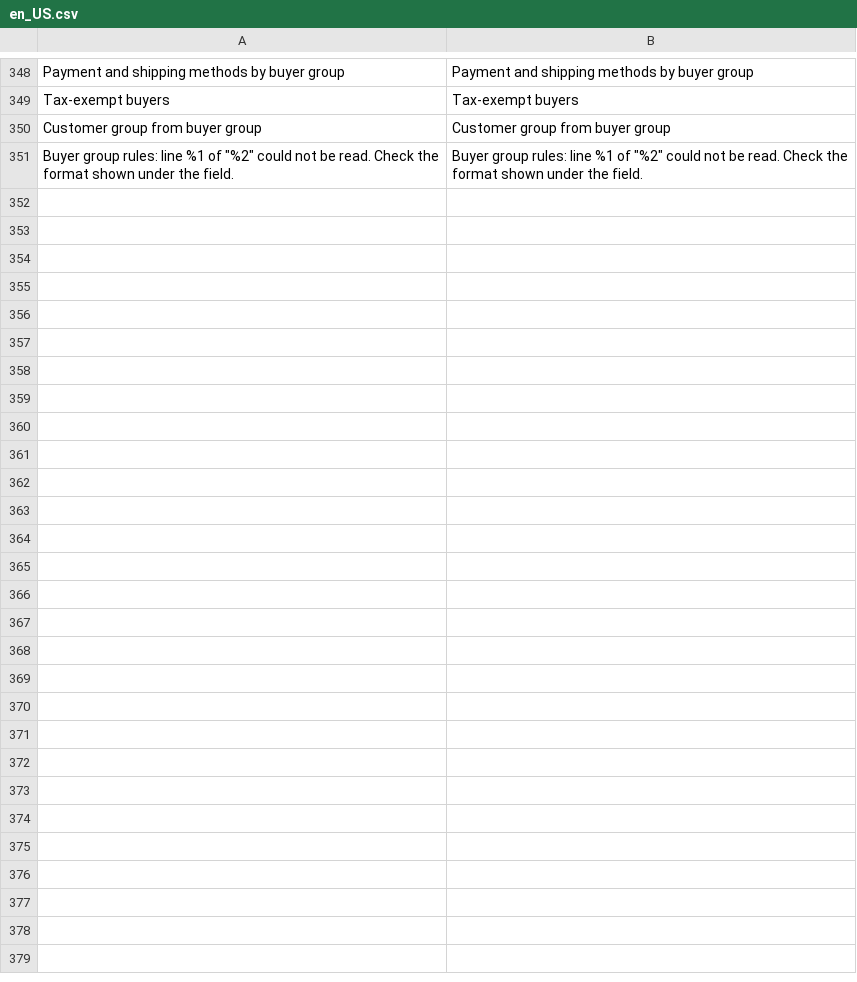
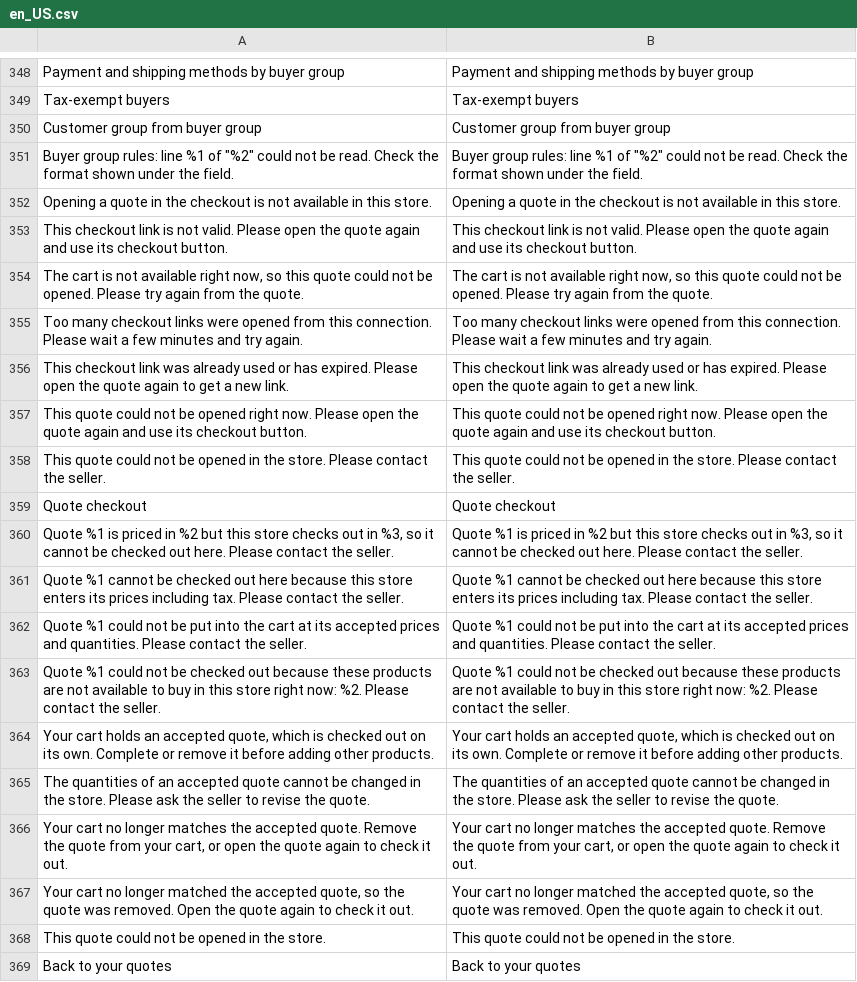
Before and after one commit to tackquote/magento-extension, a CSV file: i18n/en_US.csv, drawn as a sheet; only a part is shown, gaps mark what is left out.

```diff
--- a/i18n/en_US.csv
+++ b/i18n/en_US.csv
@@ -409 +409,19 @@
 "Buyer group rules: line %1 of ""%2"" could not be read. Check the format shown under the field.","Buyer group rules: line %1 of ""%2"" could not be read. Check the format shown under the field."
+"Opening a quote in the checkout is not available in this store.","Opening a quote in the checkout is not available in this store."
+"This checkout link is not valid. Please open the quote again and use its checkout button.","This checkout link is not valid. Please open the quote again and use its checkout button."
+"The cart is not available right now, so this quote could not be opened. Please try again from the quote.","The cart is not available right now, so this quote could not be opened. Please try again from the quote."
+"Too many checkout links were opened from this connection. Please wait a few minutes and try again.","Too many checkout links were opened from this connection. Please wait a few minutes and try again."
+"This checkout link was already used or has expired. Please open the quote again to get a new link.","This checkout link was already used or has expired. Please open the quote again to get a new link."
+"This quote could not be opened right now. Please open the quote again and use its checkout button.","This quote could not be opened right now. Please open the quote again and use its checkout button."
+"This quote could not be opened in the store. Please contact the seller.","This quote could not be opened in the store. Please contact the seller."
+"Quote checkout","Quote checkout"
+"Quote %1 is priced in %2 but this store checks out in %3, so it cannot be checked out here. Please contact the seller.","Quote %1 is priced in %2 but this store checks out in %3, so it cannot be checked out here. Please contact the seller."
+"Quote %1 cannot be checked out here because this store enters its prices including tax. Please contact the seller.","Quote %1 cannot be checked out here because this store enters its prices including tax. Please contact the seller."
+"Quote %1 could not be put into the cart at its accepted prices and quantities. Please contact the seller.","Quote %1 could not be put into the cart at its accepted prices and quantities. Please contact the seller."
+"Quote %1 could not be checked out because these products are not available to buy in this store right now: %2. Please contact the seller.","Quote %1 could not be checked out because these products are not available to buy in this store right now: %2. Please contact the seller."
+"Your cart holds an accepted quote, which is checked out on its own. Complete or remove it before adding other products.","Your cart holds an accepted quote, which is checked out on its own. Complete or remove it before adding other products."
+"The quantities of an accepted quote cannot be changed in the store. Please ask the seller to revise the quote.","The quantities of an accepted quote cannot be changed in the store. Please ask the seller to revise the quote."
+"Your cart no longer matches the accepted quote. Remove the quote from your cart, or open the quote again to check it out.","Your cart no longer matches the accepted quote. Remove the quote from your cart, or open the quote again to check it out."
+"Your cart no longer matched the accepted quote, so the quote was removed. Open the quote again to check it out.","Your cart no longer matched the accepted quote, so the quote was removed. Open the quote again to check it out."
+"This quote could not be opened in the store.","This quote could not be opened in the store."
+"Back to your quotes","Back to your quotes"
```
Also changed, not shown: 50 other files.
